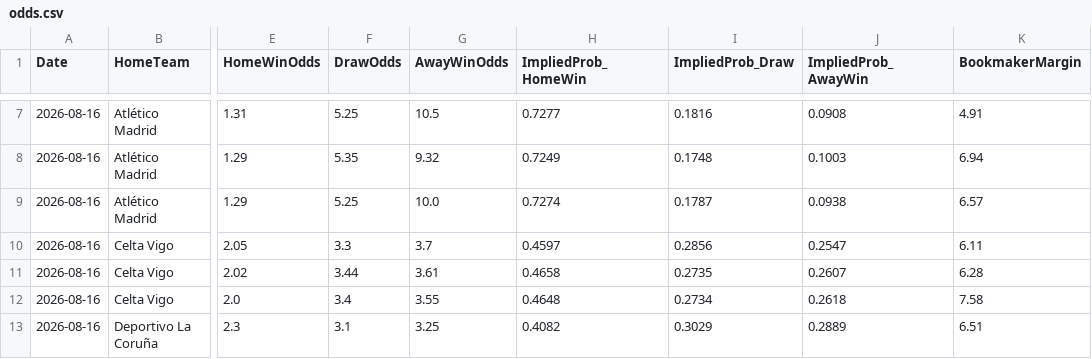
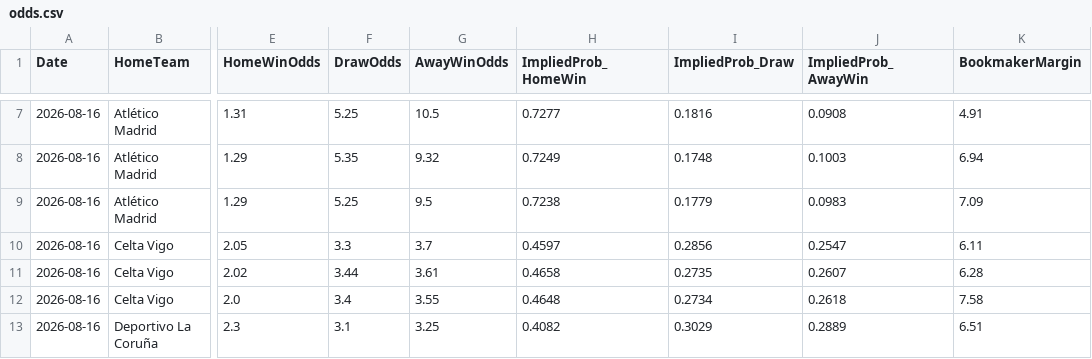
Before and after one commit to gmalbert/la-liga, a CSV file: data_files/raw/odds.csv, drawn as a sheet; only a part is shown, gaps mark what is left out; the diff names each change by its address in the sheet, - before the commit and + after, or states it on an @@ line.

```diff
--- a/data_files/raw/odds.csv
+++ b/data_files/raw/odds.csv
-G9 (AwayWinOdds): 10.0
+G9 (AwayWinOdds): 9.5
-H9 (ImpliedProb_HomeWin): 0.7274
+H9 (ImpliedProb_HomeWin): 0.7238
-I9 (ImpliedProb_Draw): 0.1787
+I9 (ImpliedProb_Draw): 0.1779
-J9 (ImpliedProb_AwayWin): 0.0938
+J9 (ImpliedProb_AwayWin): 0.0983
-K9 (BookmakerMargin): 6.57
+K9 (BookmakerMargin): 7.09
```
Also changed, not shown: models/poisson_strengths.csv, 2 other files.
